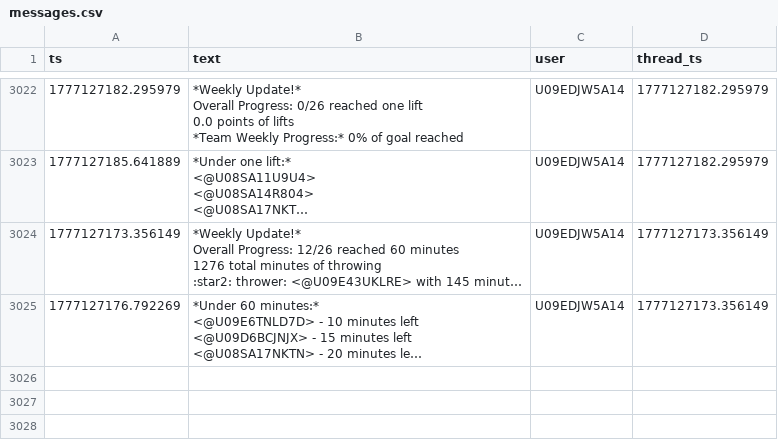
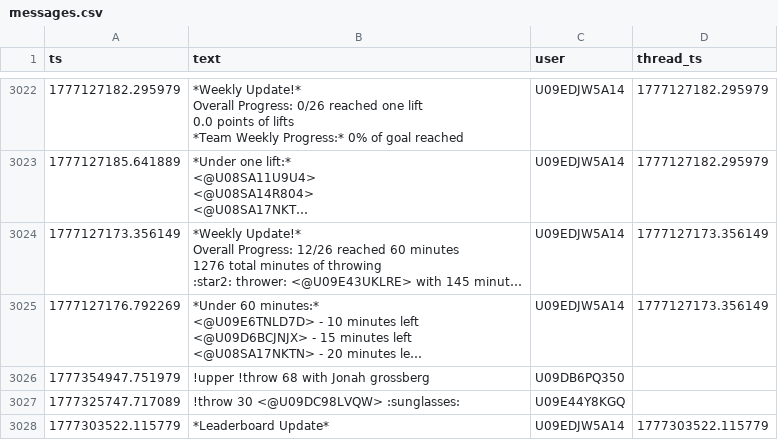
Before and after one commit to MGreenberg58/slackbot-main, a CSV file: messages.csv, drawn as a sheet; only a part is shown, gaps mark what is left out; long unchanged cells end in …; the diff covers the shown part only; the diff names each change by its address in the sheet, - before the commit and + after, or states it on an @@ line.

```diff
--- a/messages.csv
+++ b/messages.csv
+row 3026: 1777354947.751979 | !upper !throw 68 with Jonah grossberg | U09DB6PQ350
+row 3027: 1777325747.717089 | !throw 30 <@U09DC98LVQW> :sunglasses: | U09E44Y8KGQ
+row 3028: 1777303522.115779 | *Leaderboard Update* | U09EDJW5A14 | 1777303522.115779
```
Also changed, not shown: 3 added rows elsewhere in this file.
